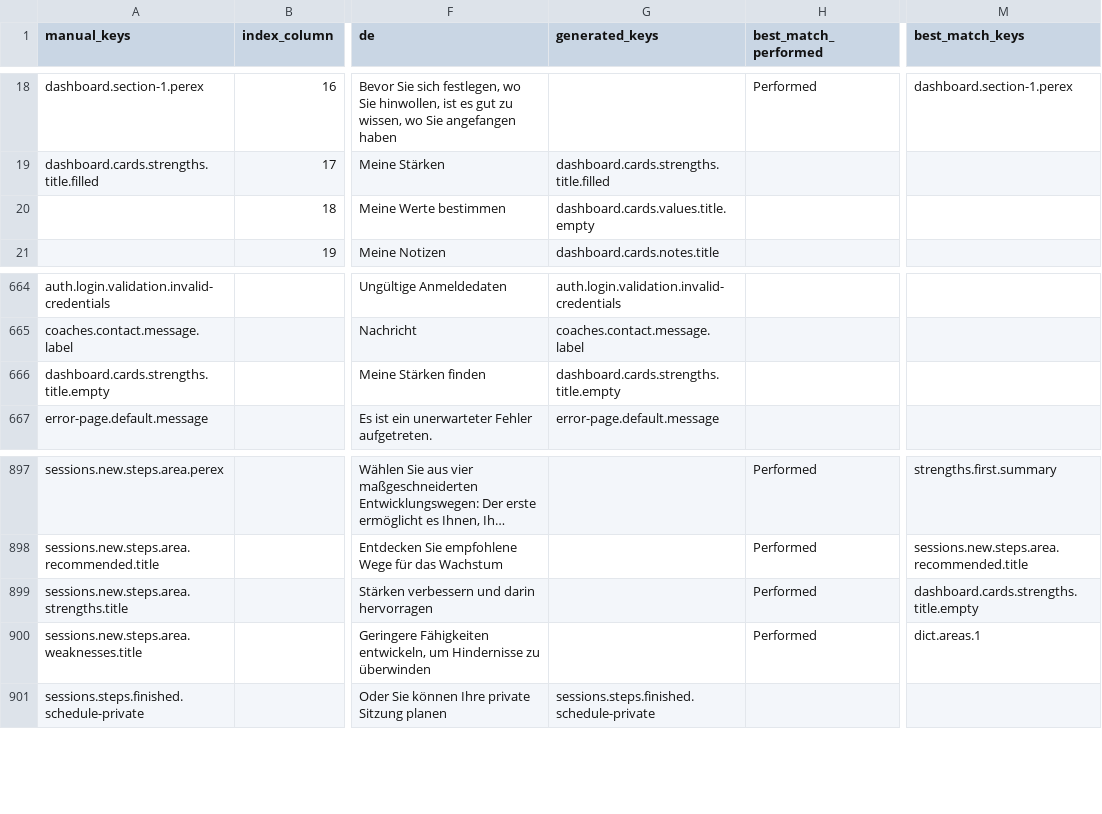
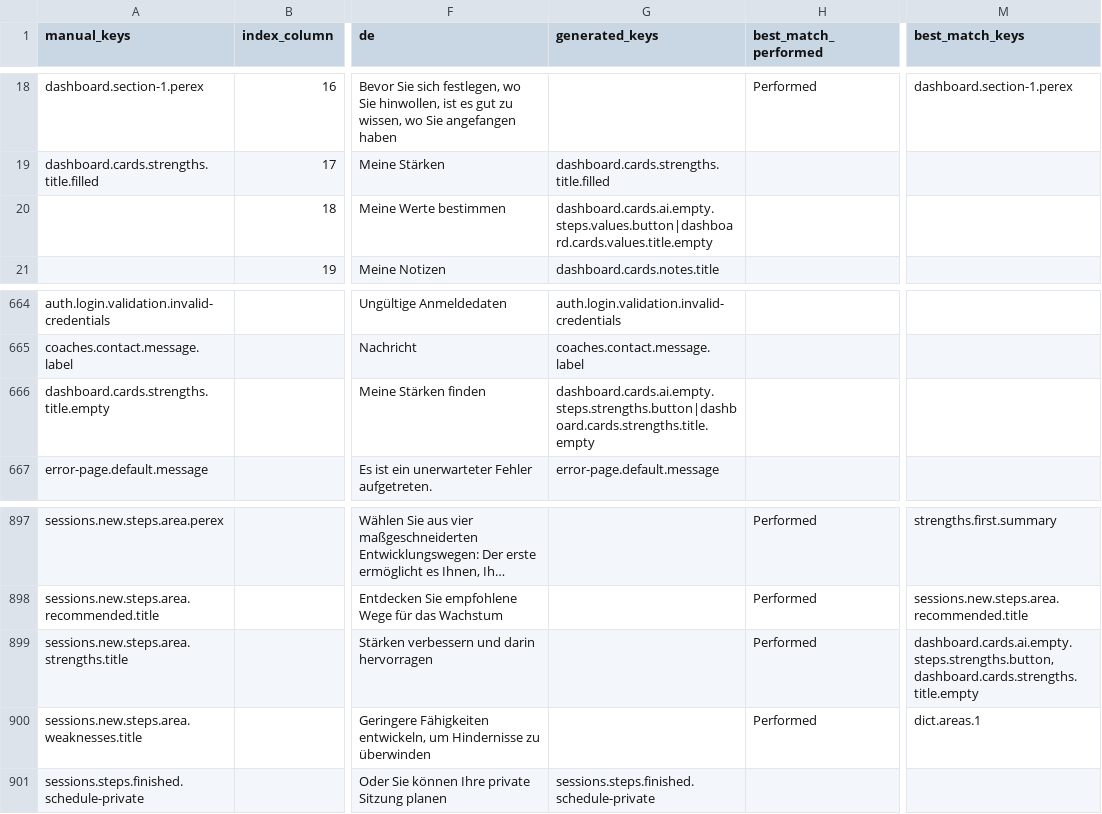
Before and after one commit to top-leader-cz/top-leader-fe, a CSV file: scripts/output/results.csv, drawn as a sheet; only a part is shown, gaps mark what is left out; long unchanged cells end in …; the diff covers the shown part only; the diff names each change by its address in the sheet, - before the commit and + after, or states it on an @@ line.

Commit message:
Upgrade of dashboard page
TOP-215

```diff
--- a/scripts/output/results.csv
+++ b/scripts/output/results.csv
-G20 (generated_keys): dashboard.cards.values.title.empty
+G20 (generated_keys): dashboard.cards.ai.empty.steps.values.button|dashboard.cards.values.title.empty
-G666 (generated_keys): dashboard.cards.strengths.title.empty
+G666 (generated_keys): dashboard.cards.ai.empty.steps.strengths.button|dashboard.cards.strengths.title.empty
-M899 (best_match_keys): dashboard.cards.strengths.title.empty
+M899 (best_match_keys): dashboard.cards.ai.empty.steps.strengths.button,dashboard.cards.strengths.title.empty
```
Also changed, not shown: 35 edited cells elsewhere in this file, 32 other files.
